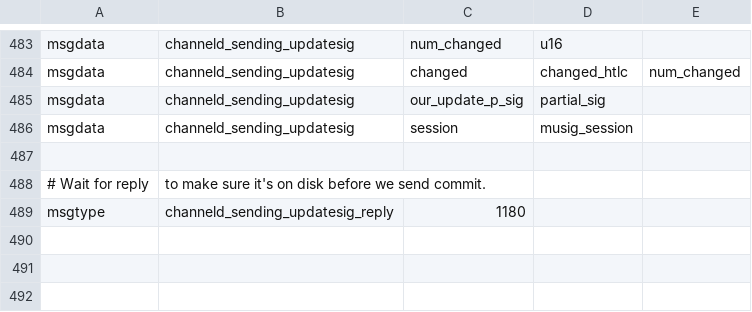
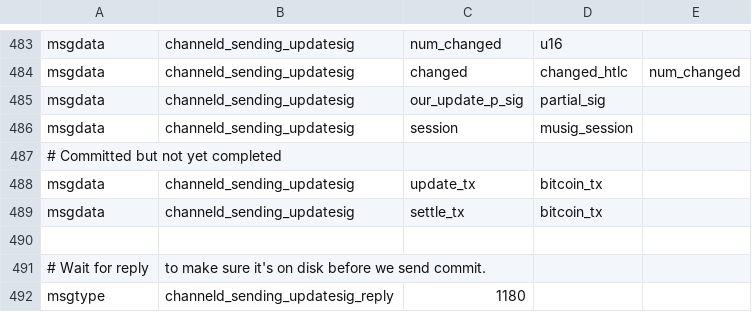
Before and after one commit to instagibbs/lightning, a CSV file: channeld/channeld_wire.csv, drawn as a sheet; only a part is shown, gaps mark what is left out; the diff names each change by its address in the sheet, - before the commit and + after, or states it on an @@ line.

Commit message:
Send committed but not completed transactions to lightningd

```diff
--- a/channeld/channeld_wire.csv
+++ b/channeld/channeld_wire.csv
+row 487: # Committed but not yet completed
+row 488: msgdata | channeld_sending_updatesig | update_tx | bitcoin_tx
+row 489: msgdata | channeld_sending_updatesig | settle_tx | bitcoin_tx
```
Also changed, not shown: 3 other files.
